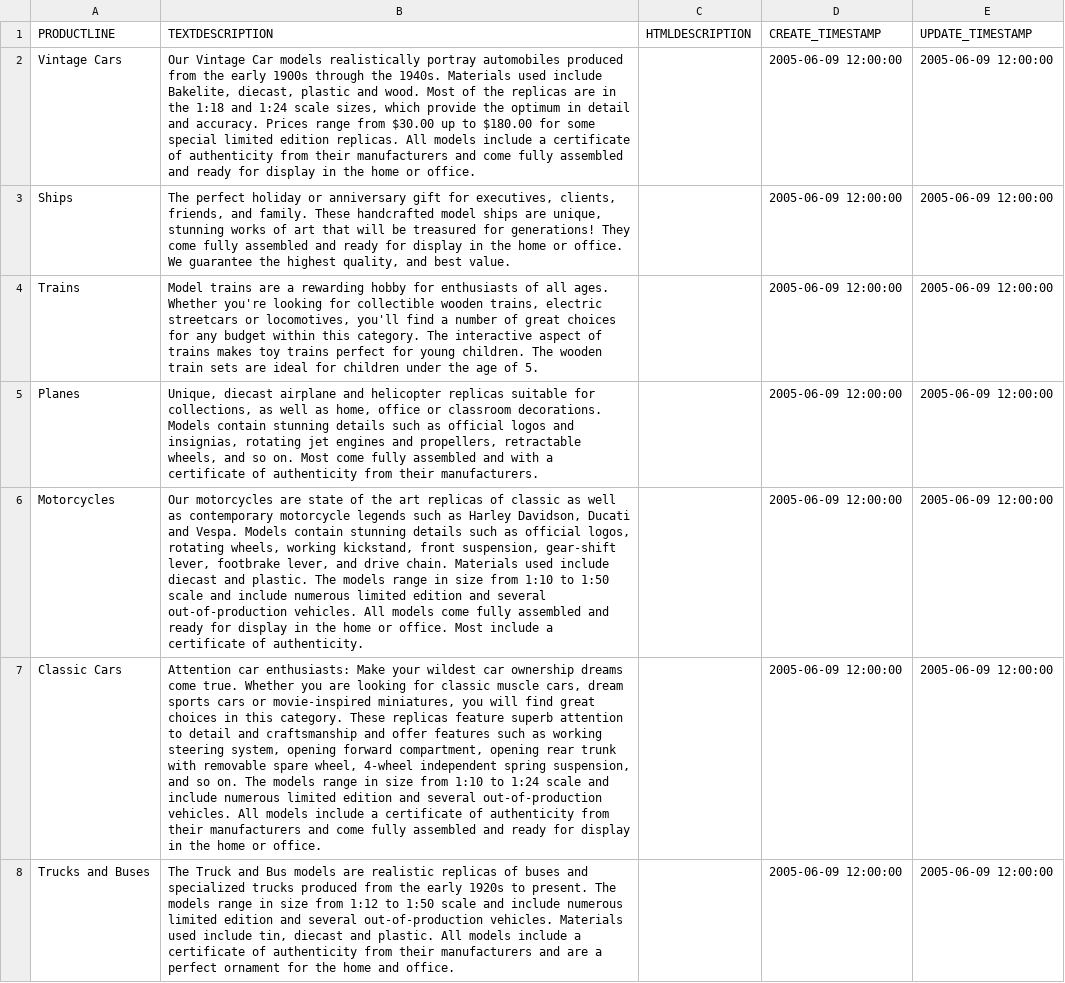
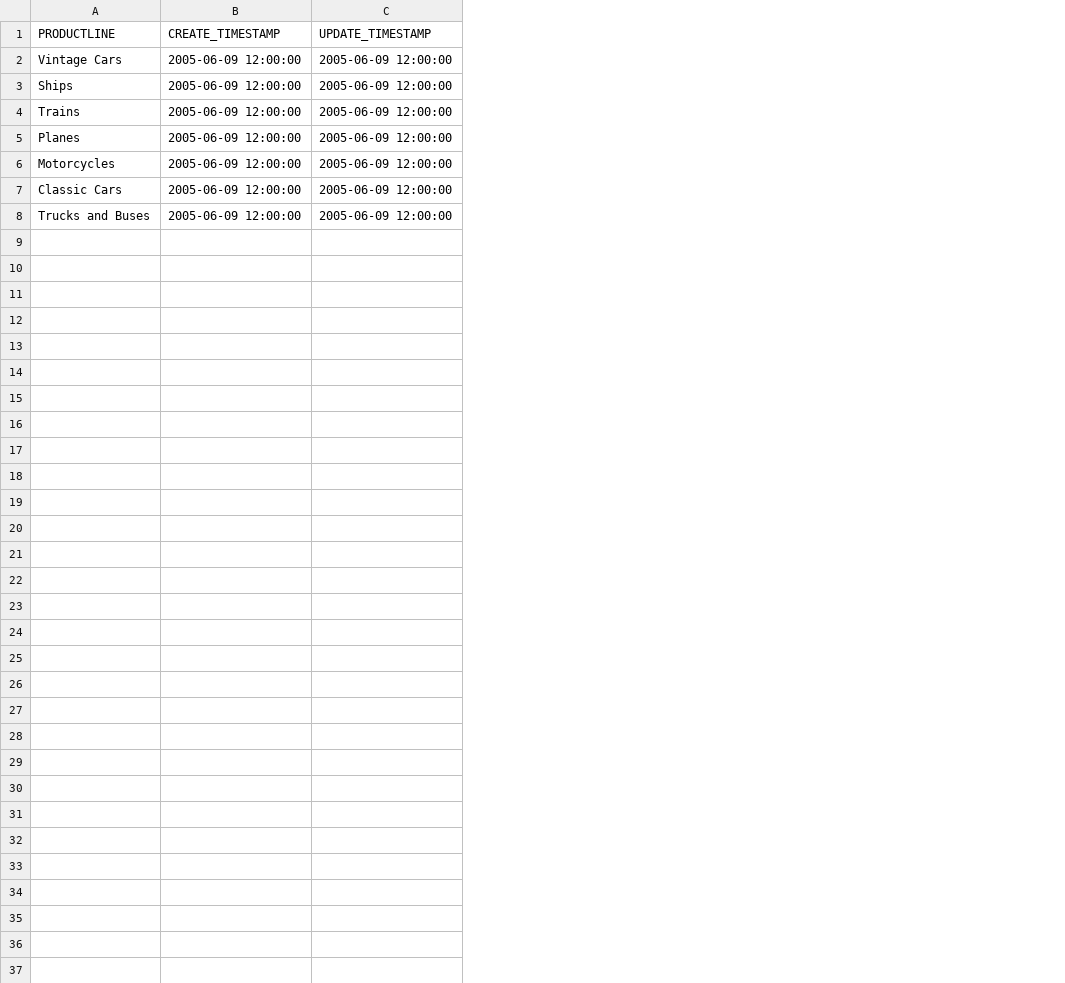
Before and after one commit to kondasaispoorthy/sample, a CSV file: Productlines.csv, drawn as a sheet; the diff names each change by its address in the sheet, - before the commit and + after, or states it on an @@ line.

```diff
--- a/Productlines.csv
+++ b/Productlines.csv
-column B (TEXTDESCRIPTION), rows 2-8: Our Vintage Car models realistically portray automobiles produced from the early 1900s through the 1940s. Materials used include Bakelite, diecast, plastic and wood. Most of the replicas are in the 1:18 and 1:24 scale sizes, which provide the optimum in detail and accuracy. Prices range from $30.00 up to $180.00 for some special limited edition replicas. All models include a certificate of authenticity from their manufacturers and come fully assembled and ready for display in the home or office. | The perfect holiday or anniversary gift for executives, clients, friends, and family. These handcrafted model ships are unique, stunning works of art that will be treasured for generations! They come fully assembled and ready for display in the home or office. We guarantee the highest quality, and best value. | Model trains are a rewarding hobby for enthusiasts of all ages. Whether you're looking for collectible wooden trains, electric streetcars or locomotives, you'll find a number of great choices for any budget within this category. The interactive aspect of trains makes toy trains perfect for young children. The wooden train sets are ideal for children under the age of 5. | Unique, diecast airplane and helicopter replicas suitable for collections, as well as home, office or classroom decorations. Models contain stunning details such as official logos and insignias, rotating jet engines and propellers, retractable wheels, and so on. Most come fully assembled and with a certificate of authenticity from their manufacturers. | Our motorcycles are state of the art replicas of classic as well as contemporary motorcycle legends such as Harley Davidson, Ducati and Vespa. Models contain stunning details such as official logos, rotating wheels, working kickstand, front suspension, gear-shift lever, footbrake lever, and drive chain. Materials used include diecast and plastic. The models range in size from 1:10 to 1:50 scale and include numerous limited edition and several out-of-production vehicles. All models come fully assembled and ready for display in the home or office. Most include a certificate of authenticity. | Attention car enthusiasts: Make your wildest car ownership dreams come true. Whether you are looking for classic muscle cars, dream sports cars or movie-inspired miniatures, you will find great choices in this category. These replicas feature superb attention to detail and craftsmanship and offer features such as working steering system, opening forward compartment, opening rear trunk with removable spare wheel, 4-wheel independent spring suspension, and so on. The models range in size from 1:10 to 1:24 scale and include numerous limited edition and several out-of-production vehicles. All models include a certificate of authenticity from their manufacturers and come fully assembled and ready for display in the home or office. | The Truck and Bus models are realistic replicas of buses and specialized trucks produced from the early 1920s to present. The models range in size from 1:12 to 1:50 scale and include numerous limited edition and several out-of-production vehicles. Materials used include tin, diecast and plastic. All models include a certificate of authenticity from their manufacturers and are a perfect ornament for the home and office.
-column C (HTMLDESCRIPTION), empty
```
Also changed, not shown: 7 other files.
